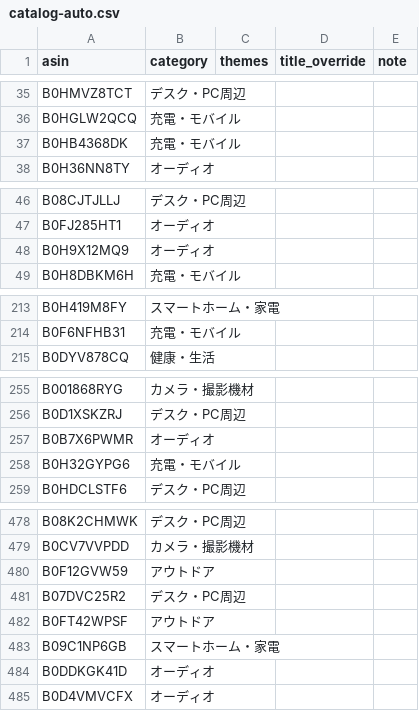
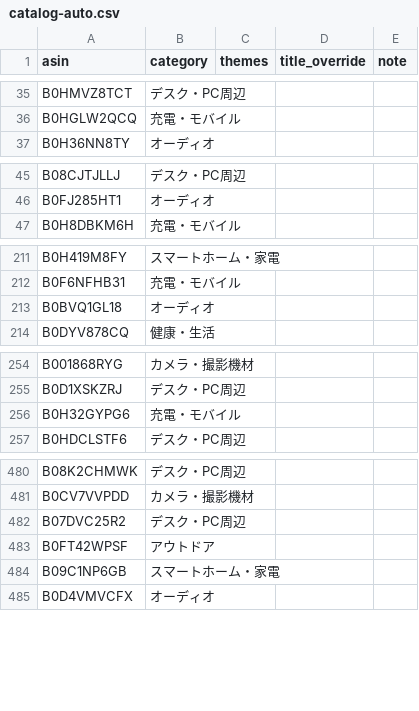
Before and after one commit to yokoichi/amazonsalematome, a CSV file: data/catalog-auto.csv, drawn as a sheet; only a part is shown, gaps mark what is left out; the diff covers the shown part only.

```diff
--- a/data/catalog-auto.csv
+++ b/data/catalog-auto.csv
@@ -36,3 +36,2 @@ B0HMVZ8TCT,デスク・PC周辺,,,
 B0HGLW2QCQ,充電・モバイル,,,
-B0HB4368DK,充電・モバイル,,,
 B0H36NN8TY,オーディオ,,,
@@ -47,3 +46,2 @@ B08CJTJLLJ,デスク・PC周辺,,,
 B0FJ285HT1,オーディオ,,,
-B0H9X12MQ9,オーディオ,,,
 B0H8DBKM6H,充電・モバイル,,,
@@ -214,2 +212,3 @@ B0H419M8FY,スマートホーム・家電,,,
 B0F6NFHB31,充電・モバイル,,,
+B0BVQ1GL18,オーディオ,,,
 B0DYV878CQ,健康・生活,,,
@@ -256,3 +255,2 @@ B001868RYG,カメラ・撮影機材,,,
 B0D1XSKZRJ,デスク・PC周辺,,,
-B0B7X6PWMR,オーディオ,,,
 B0H32GYPG6,充電・モバイル,,,
@@ -479,3 +481,2 @@ B08K2CHMWK,デスク・PC周辺,,,
 B0CV7VVPDD,カメラ・撮影機材,,,
-B0F12GVW59,アウトドア,,,
 B07DVC25R2,デスク・PC周辺,,,
@@ -483,3 +484,2 @@ B0FT42WPSF,アウトドア,,,
 B09C1NP6GB,スマートホーム・家電,,,
-B0DDKGK41D,オーディオ,,,
 B0D4VMVCFX,オーディオ,,,
```
Also changed, not shown: 12 added rows, 9 removed rows, 4 moved rows and 1 edited cell elsewhere in this file, 1 other file.
